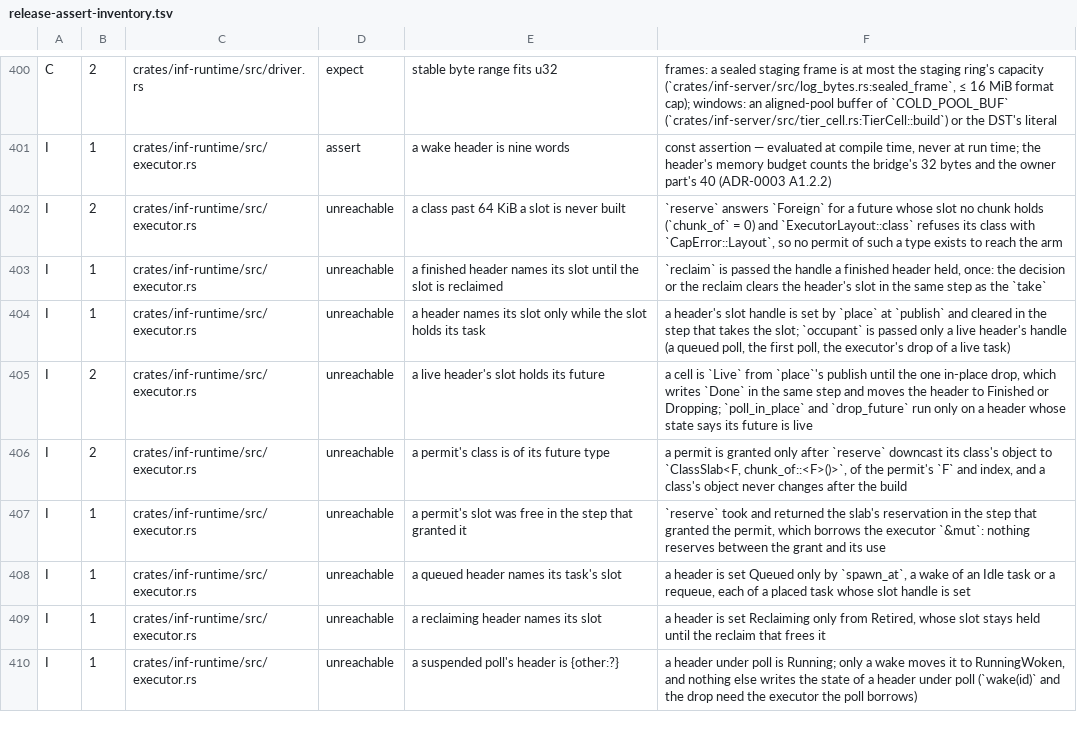
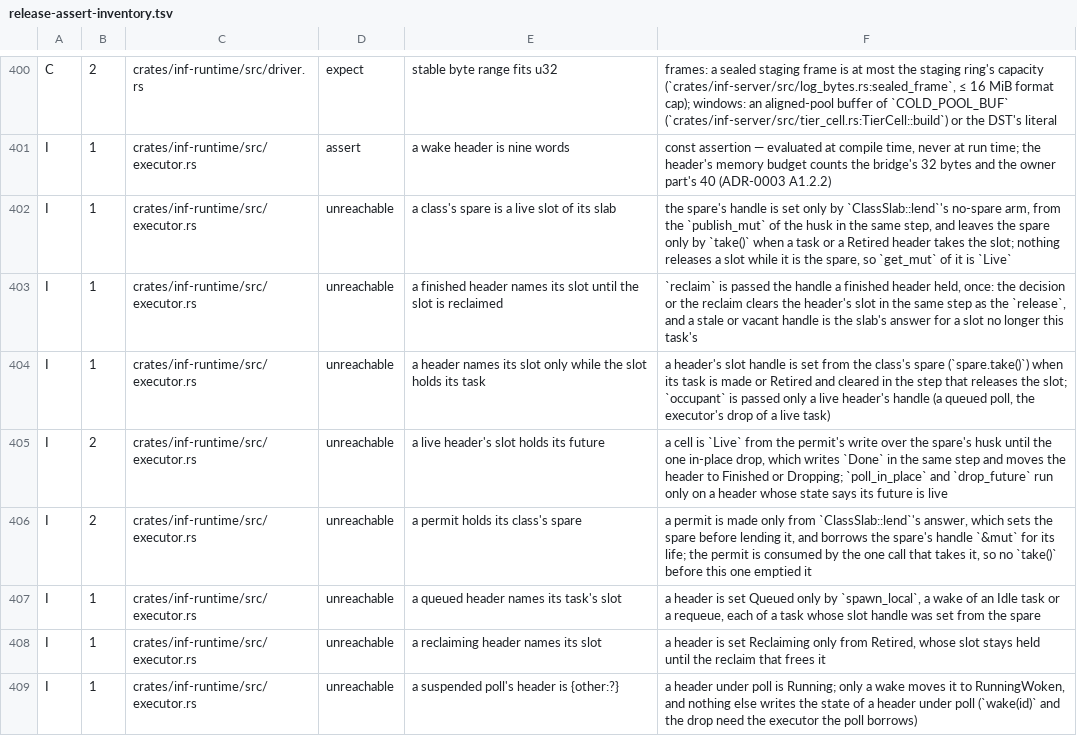
Before and after one commit to kevincaicedo/infinitydb, a TSV file: docs/release-assert-inventory.tsv, drawn as a sheet; only a part is shown, gaps mark what is left out.

Commit message:
executor: the first poll in its class's spare through a kept lend

```diff
--- a/docs/release-assert-inventory.tsv
+++ b/docs/release-assert-inventory.tsv
@@ -401,9 +401,8 @@ C	2	crates/inf-runtime/src/driver.rs	expect	stable byte range fits u32	frames: a
 I	1	crates/inf-runtime/src/executor.rs	assert	a wake header is nine words	const assertion — evaluated at compile time, never at run time; the header's memory budget counts the bridge's 32 bytes and the owner part's 40 (ADR-0003 A1.2.2)
-I	2	crates/inf-runtime/src/executor.rs	unreachable	a class past 64 KiB a slot is never built	`reserve` answers `Foreign` for a future whose slot no chunk holds (`chunk_of` = 0) and `ExecutorLayout::class` refuses its class with `CapError::Layout`, so no permit of such a type exists to reach the arm
-I	1	crates/inf-runtime/src/executor.rs	unreachable	a finished header names its slot until the slot is reclaimed	`reclaim` is passed the handle a finished header held, once: the decision or the reclaim clears the header's slot in the same step as the `take`
-I	1	crates/inf-runtime/src/executor.rs	unreachable	a header names its slot only while the slot holds its task	a header's slot handle is set by `place` at `publish` and cleared in the step that takes the slot; `occupant` is passed only a live header's handle (a queued poll, the first poll, the executor's drop of a live task)
-I	2	crates/inf-runtime/src/executor.rs	unreachable	a live header's slot holds its future	a cell is `Live` from `place`'s publish until the one in-place drop, which writes `Done` in the same step and moves the header to Finished or Dropping; `poll_in_place` and `drop_future` run only on a header whose state says its future is live
-I	2	crates/inf-runtime/src/executor.rs	unreachable	a permit's class is of its future type	a permit is granted only after `reserve` downcast its class's object to `ClassSlab<F, chunk_of::<F>()>`, of the permit's `F` and index, and a class's object never changes after the build
-I	1	crates/inf-runtime/src/executor.rs	unreachable	a permit's slot was free in the step that granted it	`reserve` took and returned the slab's reservation in the step that granted the permit, which borrows the executor `&mut`: nothing reserves between the grant and its use
-I	1	crates/inf-runtime/src/executor.rs	unreachable	a queued header names its task's slot	a header is set Queued only by `spawn_at`, a wake of an Idle task or a requeue, each of a placed task whose slot handle is set
+I	1	crates/inf-runtime/src/executor.rs	unreachable	a class's spare is a live slot of its slab	the spare's handle is set only by `ClassSlab::lend`'s no-spare arm, from the `publish_mut` of the husk in the same step, and leaves the spare only by `take()` when a task or a Retired header takes the slot; nothing releases a slot while it is the spare, so `get_mut` of it is `Live`
+I	1	crates/inf-runtime/src/executor.rs	unreachable	a finished header names its slot until the slot is reclaimed	`reclaim` is passed the handle a finished header held, once: the decision or the reclaim clears the header's slot in the same step as the `release`, and a stale or vacant handle is the slab's answer for a slot no longer this task's
+I	1	crates/inf-runtime/src/executor.rs	unreachable	a header names its slot only while the slot holds its task	a header's slot handle is set from the class's spare (`spare.take()`) when its task is made or Retired and cleared in the step that releases the slot; `occupant` is passed only a live header's handle (a queued poll, the executor's drop of a live task)
+I	2	crates/inf-runtime/src/executor.rs	unreachable	a live header's slot holds its future	a cell is `Live` from the permit's write over the spare's husk until the one in-place drop, which writes `Done` in the same step and moves the header to Finished or Dropping; `poll_in_place` and `drop_future` run only on a header whose state says its future is live
+I	2	crates/inf-runtime/src/executor.rs	unreachable	a permit holds its class's spare	a permit is made only from `ClassSlab::lend`'s answer, which sets the spare before lending it, and borrows the spare's handle `&mut` for its life; the permit is consumed by the one call that takes it, so no `take()` before this one emptied it
+I	1	crates/inf-runtime/src/executor.rs	unreachable	a queued header names its task's slot	a header is set Queued only by `spawn_local`, a wake of an Idle task or a requeue, each of a task whose slot handle was set from the spare
 I	1	crates/inf-runtime/src/executor.rs	unreachable	a reclaiming header names its slot	a header is set Reclaiming only from Retired, whose slot stays held until the reclaim that frees it
```
Also changed, not shown: 5 other files.
